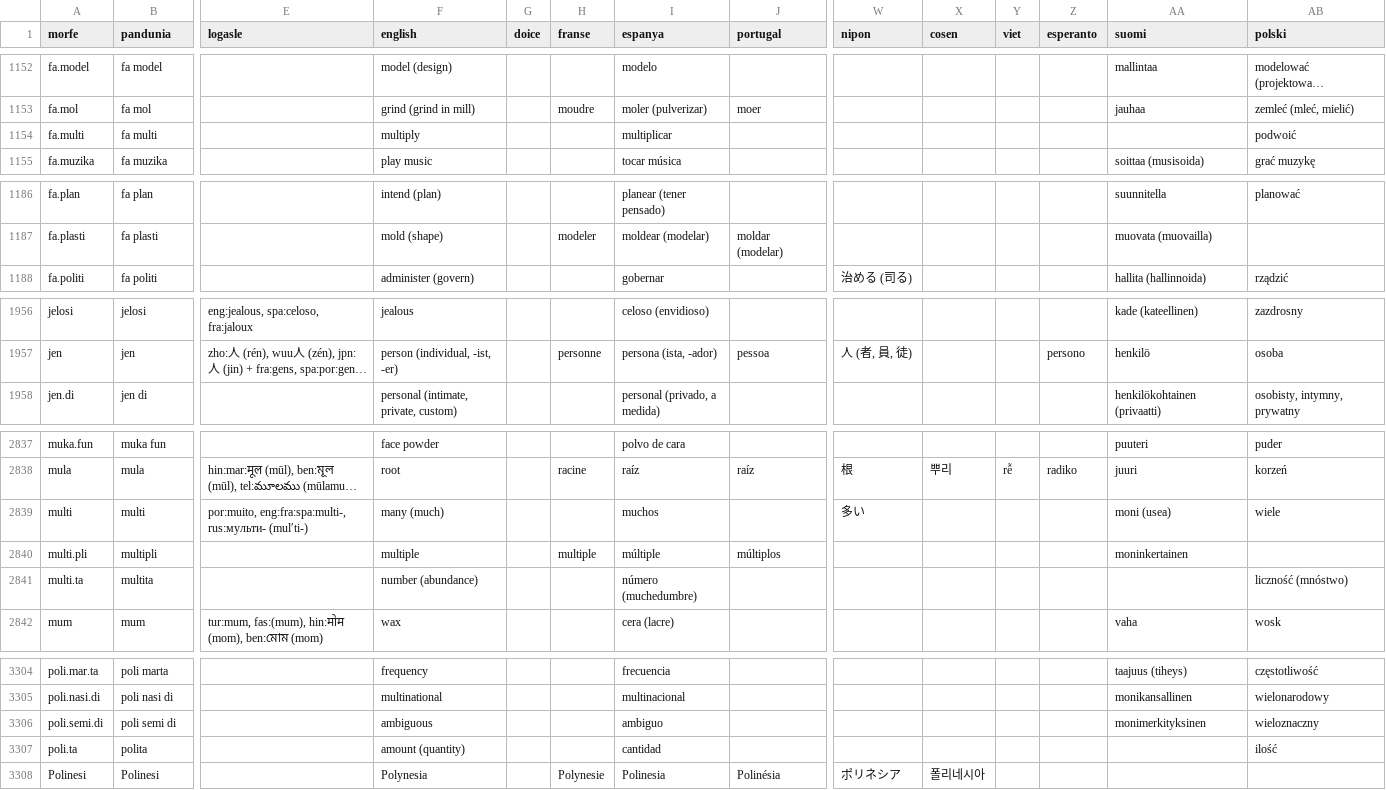
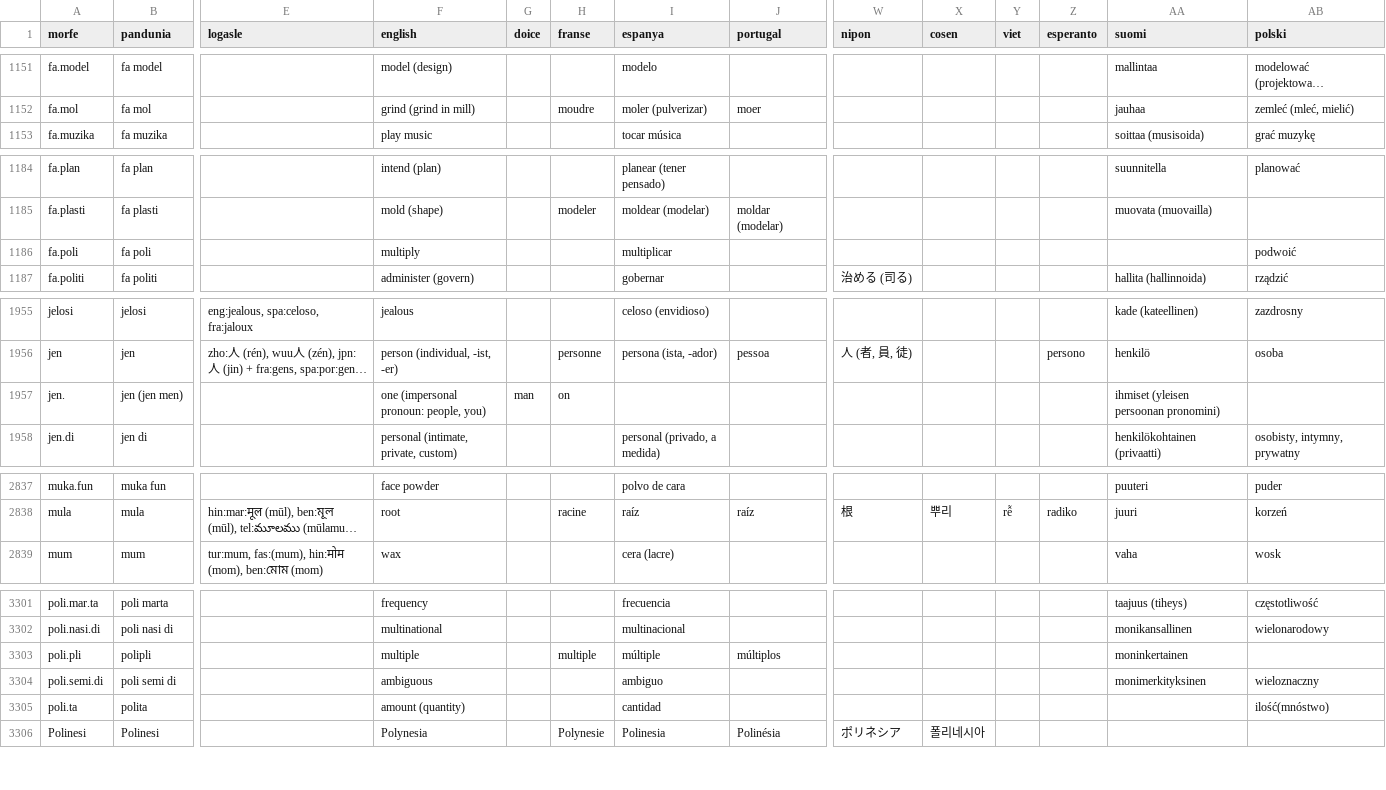
Before and after one commit to barumau/pandunia, a CSV file: lexi.csv, drawn as a sheet; only a part is shown, gaps mark what is left out; long unchanged cells end in …; removed rows and columns are numbered as before the commit, all else as after; rows hold the shown columns only; the diff covers the shown part only; the diff names each change by its address in the sheet, - before the commit and + after, or states it on an @@ line.

Commit message:
ba > men, multi > poli

```diff
--- a/lexi.csv
+++ b/lexi.csv
-row 1154: fa.multi | fa multi |  | multiply |  |  | multiplicar |  |  |  |  |  |  | podwoić
+row 1186: fa.poli | fa poli |  | multiply |  |  | multiplicar |  |  |  |  |  |  | podwoić
+row 1957: jen. | jen (jen men) |  | one (impersonal pronoun: people, you) | man | on |  |  |  |  |  |  | ihmiset (yleisen persoonan pronomini)
-row 2839: multi | multi | por:muito, eng:fra:spa:multi-, rus:мульти- (mulʹti-) | many (much) |  |  | muchos |  | 多い |  |  |  | moni (usea) | wiele
-row 2840: multi.pli | multipli |  | multiple |  | multiple | múltiple | múltiplos |  |  |  |  | moninkertainen
-row 2841: multi.ta | multita |  | number (abundance) |  |  | número (muchedumbre) |  |  |  |  |  |  | liczność (mnóstwo)
+row 3303: poli.pli | polipli |  | multiple |  | multiple | múltiple | múltiplos |  |  |  |  | moninkertainen
-AB3305 (polski): ilość
+AB3305 (polski): ilość(mnóstwo)
```
Also changed, not shown: 1 removed row and 11 edited cells elsewhere in this file, 28 other files.
